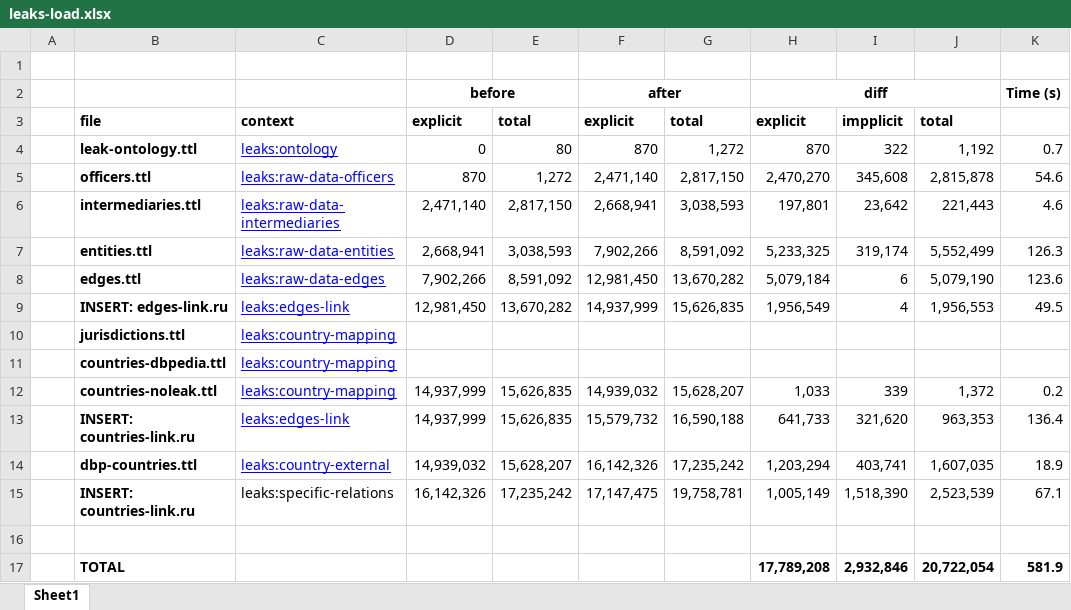
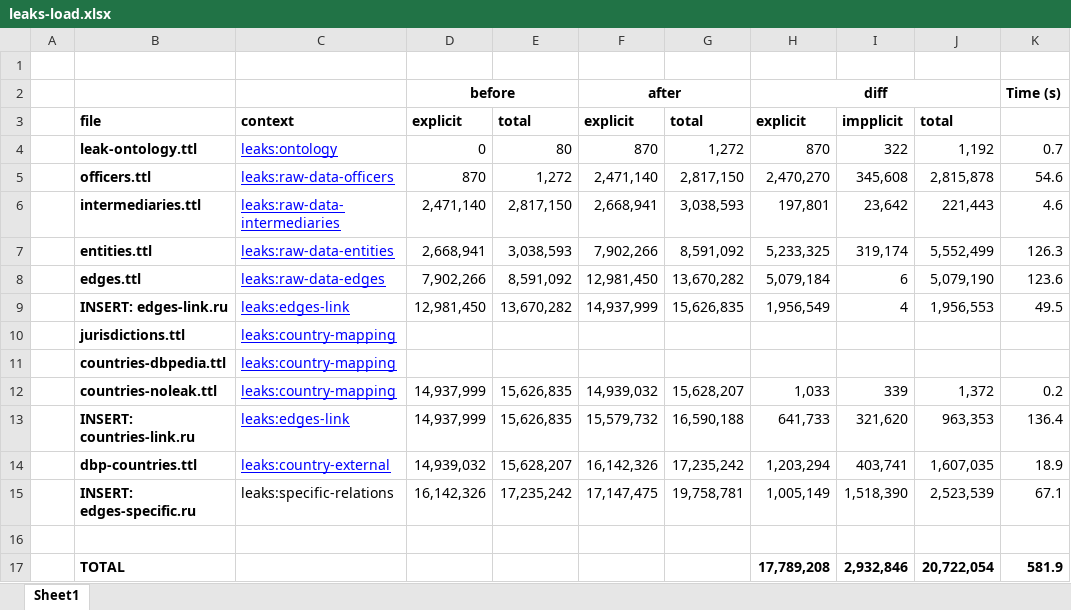
Before and after one commit to Ontotext-AD/leaks, an Excel workbook: leaks-load.xlsx, sheet Sheet1, drawn as a sheet; only a part is shown; values as stored, in another font and other column widths than the file's, no borders; the diff names each change by its address in the sheet, - before the commit and + after, or states it on an @@ line.

Commit message:
fixed the name of the last operation, it's INSERT: edges-specific.ru

```diff
--- a/leaks-load.xlsx (sheet Sheet1)
+++ b/leaks-load.xlsx (sheet Sheet1)
-B15: INSERT: countries-link.ru
+B15: INSERT: edges-specific.ru
```
